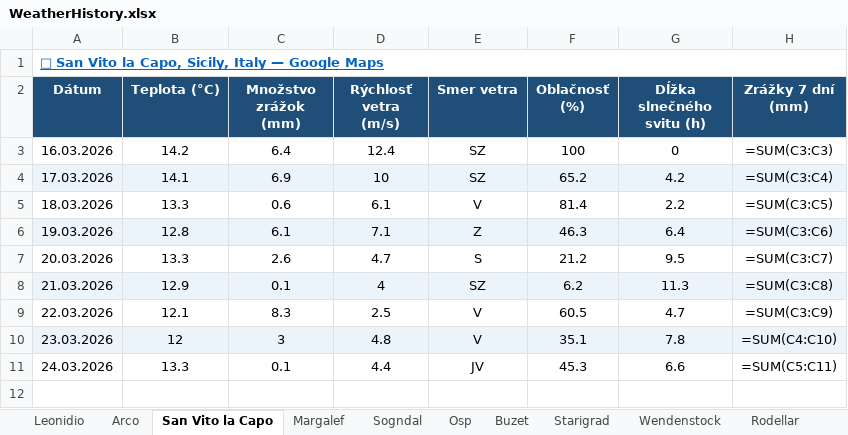
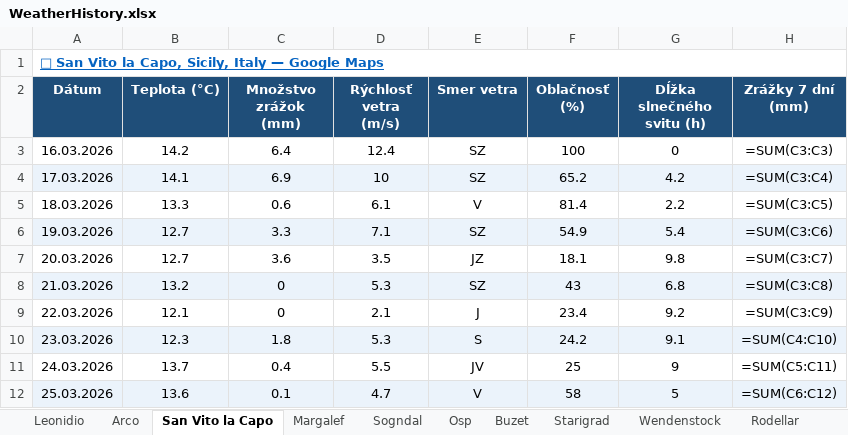
Before and after one commit to slavo1976/AgentWeather, an Excel workbook: WeatherHistory.xlsx, sheet San Vito la Capo, drawn as a sheet; values as stored, in another font and other column widths than the file's, no borders; formulas without a stored value are shown as written; the diff names each change by its address in the sheet, - before the commit and + after, or states it on an @@ line.

```diff
--- a/WeatherHistory.xlsx (sheet San Vito la Capo)
+++ b/WeatherHistory.xlsx (sheet San Vito la Capo)
-B6 (Teplota (°C)): 12.8
+B6 (Teplota (°C)): 12.7
-C6 (Množstvo zrážok (mm)): 6.1
+C6 (Množstvo zrážok (mm)): 3.3
-E6 (Smer vetra): Z
+E6 (Smer vetra): SZ
-F6 (Oblačnosť (%)): 46.3
+F6 (Oblačnosť (%)): 54.9
-G6 (Dĺžka slnečného svitu (h)): 6.4
+G6 (Dĺžka slnečného svitu (h)): 5.4
-B7 (Teplota (°C)): 13.3
+B7 (Teplota (°C)): 12.7
-C7 (Množstvo zrážok (mm)): 2.6
+C7 (Množstvo zrážok (mm)): 3.6
-D7 (Rýchlosť vetra (m/s)): 4.7
+D7 (Rýchlosť vetra (m/s)): 3.5
-E7 (Smer vetra): S
+E7 (Smer vetra): JZ
-F7 (Oblačnosť (%)): 21.2
+F7 (Oblačnosť (%)): 18.1
-G7 (Dĺžka slnečného svitu (h)): 9.5
+G7 (Dĺžka slnečného svitu (h)): 9.8
-B8 (Teplota (°C)): 12.9
+B8 (Teplota (°C)): 13.2
-C8 (Množstvo zrážok (mm)): 0.1
+C8 (Množstvo zrážok (mm)): 0
-D8 (Rýchlosť vetra (m/s)): 4
+D8 (Rýchlosť vetra (m/s)): 5.3
-F8 (Oblačnosť (%)): 6.2
+F8 (Oblačnosť (%)): 43
-G8 (Dĺžka slnečného svitu (h)): 11.3
+G8 (Dĺžka slnečného svitu (h)): 6.8
-C9 (Množstvo zrážok (mm)): 8.3
+C9 (Množstvo zrážok (mm)): 0
-D9 (Rýchlosť vetra (m/s)): 2.5
+D9 (Rýchlosť vetra (m/s)): 2.1
-E9 (Smer vetra): V
+E9 (Smer vetra): J
-F9 (Oblačnosť (%)): 60.5
+F9 (Oblačnosť (%)): 23.4
-G9 (Dĺžka slnečného svitu (h)): 4.7
+G9 (Dĺžka slnečného svitu (h)): 9.2
-B10 (Teplota (°C)): 12
+B10 (Teplota (°C)): 12.3
-C10 (Množstvo zrážok (mm)): 3
+C10 (Množstvo zrážok (mm)): 1.8
-D10 (Rýchlosť vetra (m/s)): 4.8
+D10 (Rýchlosť vetra (m/s)): 5.3
-E10 (Smer vetra): V
+E10 (Smer vetra): S
-F10 (Oblačnosť (%)): 35.1
+F10 (Oblačnosť (%)): 24.2
-G10 (Dĺžka slnečného svitu (h)): 7.8
+G10 (Dĺžka slnečného svitu (h)): 9.1
-B11 (Teplota (°C)): 13.3
+B11 (Teplota (°C)): 13.7
-C11 (Množstvo zrážok (mm)): 0.1
+C11 (Množstvo zrážok (mm)): 0.4
-D11 (Rýchlosť vetra (m/s)): 4.4
+D11 (Rýchlosť vetra (m/s)): 5.5
-F11 (Oblačnosť (%)): 45.3
+F11 (Oblačnosť (%)): 25
-G11 (Dĺžka slnečného svitu (h)): 6.6
+G11 (Dĺžka slnečného svitu (h)): 9
+row 12: 25.03.2026 | 13.6 | 0.1 | 4.7 | V | 58 | 5 | =SUM(C6:C12)
```
Also changed, not shown: sheet Kalymnos, sheet Leonidio, sheet Sogndal, sheet Rodellar, sheet Finale Ligure, sheet Ceuse, 6 more sheets.
